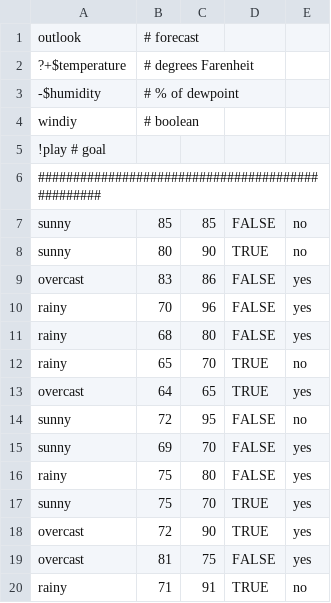
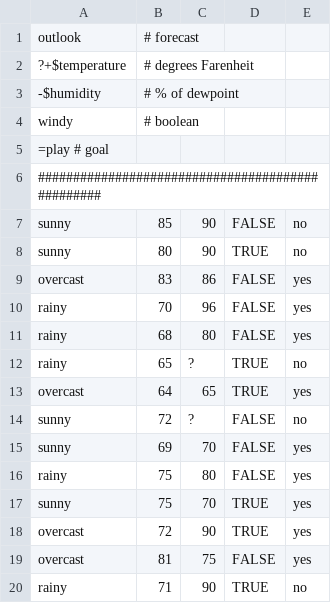
Before and after one commit to timm/auk, a CSV file: data/weather1.csv, drawn as a sheet.

```diff
--- a/data/weather1.csv
+++ b/data/weather1.csv
@@ -3,6 +3,6 @@ outlook,       # forecast
 -$humidity,    # % of dewpoint
-windiy,        # boolean
-!play          # goal
+windy,        # boolean
+=play          # goal
 #################################################
-sunny		,85		,85		,FALSE	,no
+sunny		,85		,90		,FALSE	,no
 sunny		,80		,90		,TRUE	,no
@@ -11,5 +11,5 @@ rainy		,70		,96		,FALSE	,yes
 rainy		,68		,80		,FALSE	,yes
-rainy		,65		,70		,TRUE	,no
+rainy		,65		,?		,TRUE	,no
 overcast	,64		,65		,TRUE	,yes
-sunny		,72		,95		,FALSE	,no
+sunny		,72		,?		,FALSE	,no
 sunny		,69		,70		,FALSE	,yes
@@ -19,2 +19,2 @@ overcast	,72		,90		,TRUE	,yes
 overcast	,81		,75		,FALSE	,yes
-rainy		,71		,91		,TRUE	,no
+rainy		,71		,90		,TRUE	,no
```
Also changed, not shown: 5 other files.
